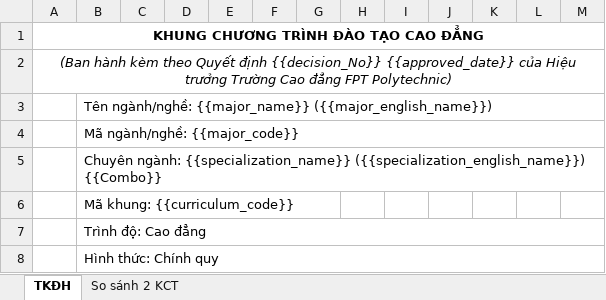
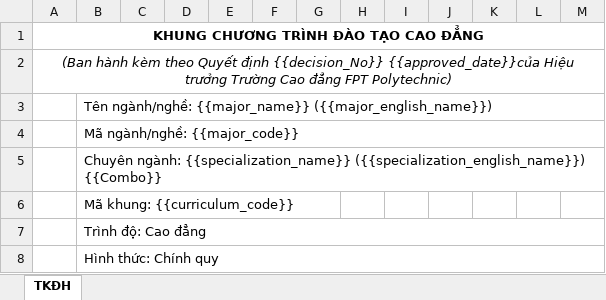
Before and after one commit to chuquan22/CurriculumManagementSystem_BE, an Excel workbook: CurriculumManagementSystemWebAPI/Curriculum.xlsx, sheet TKĐH, drawn as a sheet; only a part is shown; values as stored, in another font and other column widths than the file's, no borders; the diff names each change by its address in the sheet, - before the commit and + after, or states it on an @@ line.

```diff
--- a/CurriculumManagementSystemWebAPI/Curriculum.xlsx (sheet TKĐH)
+++ b/CurriculumManagementSystemWebAPI/Curriculum.xlsx (sheet TKĐH)
-sheet tab: So sánh 2 KCT
-A2: …định {{decision_No}} {{approved_date}} của Hiệu trưởng…
+A2: …định {{decision_No}} {{approved_date}}của Hiệu trưởng…
```
Also changed, not shown: 1 other file.
